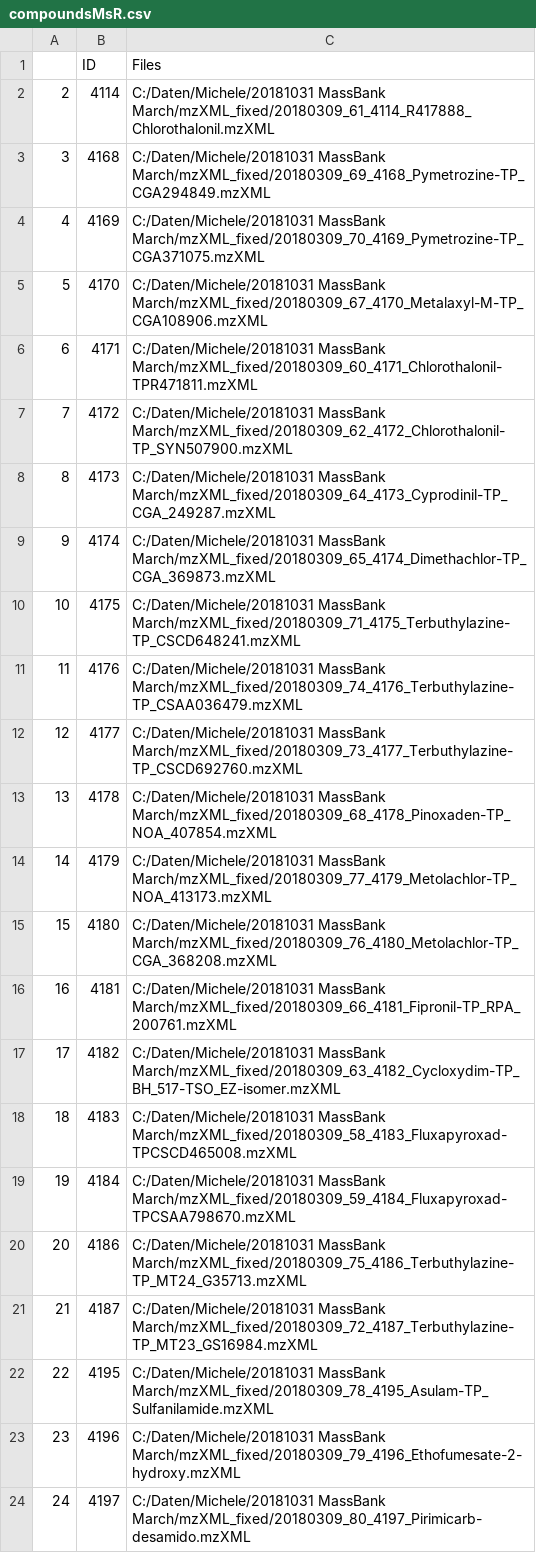
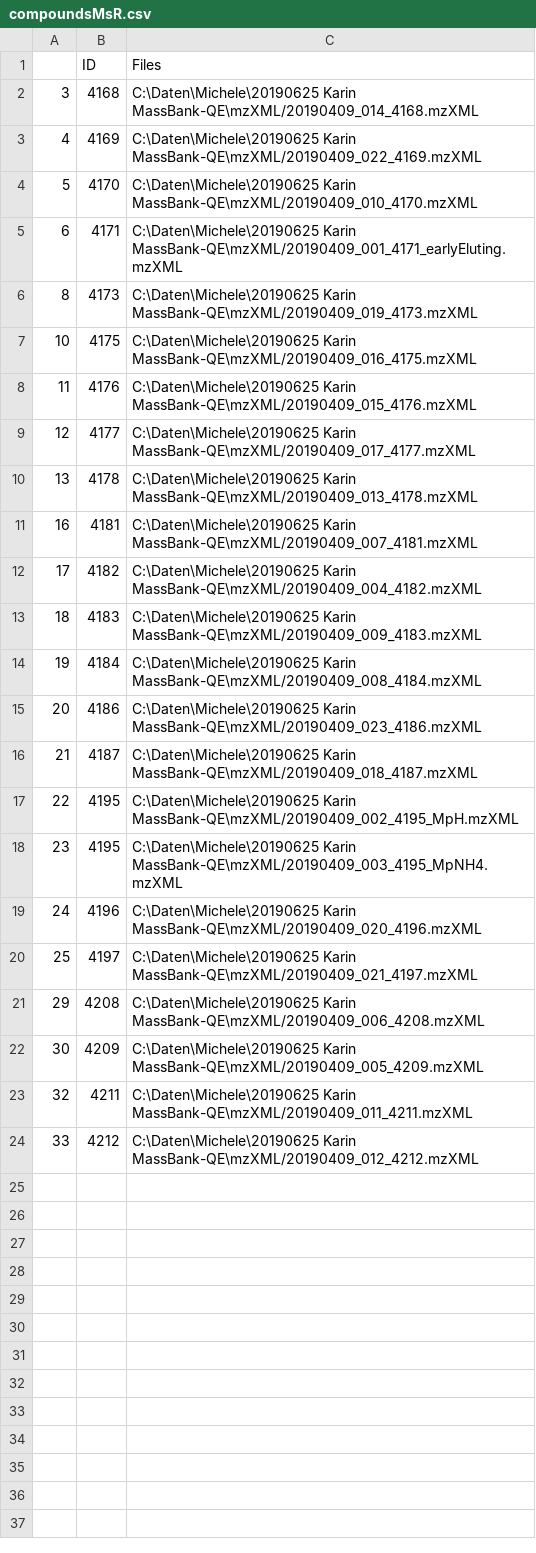
Before and after one commit to meowcat/RMassBank-scripts, a CSV file: results/compoundsMsR.csv, drawn as a sheet.

Commit message:
update inputs for QEx data

```diff
--- a/results/compoundsMsR.csv
+++ b/results/compoundsMsR.csv
@@ -1,24 +1,24 @@
 "","ID","Files"
-"2",4114,"C:/Daten/Michele/20181031 MassBank March/mzXML_fixed/20180309_61_4114_R417888_Chlorothalonil.mzXML"
-"3",4168,"C:/Daten/Michele/20181031 MassBank March/mzXML_fixed/20180309_69_4168_Pymetrozine-TP_CGA294849.mzXML"
-"4",4169,"C:/Daten/Michele/20181031 MassBank March/mzXML_fixed/20180309_70_4169_Pymetrozine-TP_CGA371075.mzXML"
-"5",4170,"C:/Daten/Michele/20181031 MassBank March/mzXML_fixed/20180309_67_4170_Metalaxyl-M-TP_CGA108906.mzXML"
-"6",4171,"C:/Daten/Michele/20181031 MassBank March/mzXML_fixed/20180309_60_4171_Chlorothalonil-TPR471811.mzXML"
-"7",4172,"C:/Daten/Michele/20181031 MassBank March/mzXML_fixed/20180309_62_4172_Chlorothalonil-TP_SYN507900.mzXML"
-"8",4173,"C:/Daten/Michele/20181031 MassBank March/mzXML_fixed/20180309_64_4173_Cyprodinil-TP_CGA_249287.mzXML"
-"9",4174,"C:/Daten/Michele/20181031 MassBank March/mzXML_fixed/20180309_65_4174_Dimethachlor-TP_CGA_369873.mzXML"
-"10",4175,"C:/Daten/Michele/20181031 MassBank March/mzXML_fixed/20180309_71_4175_Terbuthylazine-TP_CSCD648241.mzXML"
-"11",4176,"C:/Daten/Michele/20181031 MassBank March/mzXML_fixed/20180309_74_4176_Terbuthylazine-TP_CSAA036479.mzXML"
-"12",4177,"C:/Daten/Michele/20181031 MassBank March/mzXML_fixed/20180309_73_4177_Terbuthylazine-TP_CSCD692760.mzXML"
-"13",4178,"C:/Daten/Michele/20181031 MassBank March/mzXML_fixed/20180309_68_4178_Pinoxaden-TP_NOA_407854.mzXML"
-"14",4179,"C:/Daten/Michele/20181031 MassBank March/mzXML_fixed/20180309_77_4179_Metolachlor-TP_NOA_413173.mzXML"
-"15",4180,"C:/Daten/Michele/20181031 MassBank March/mzXML_fixed/20180309_76_4180_Metolachlor-TP_CGA_368208.mzXML"
-"16",4181,"C:/Daten/Michele/20181031 MassBank March/mzXML_fixed/20180309_66_4181_Fipronil-TP_RPA_200761.mzXML"
-"17",4182,"C:/Daten/Michele/20181031 MassBank March/mzXML_fixed/20180309_63_4182_Cycloxydim-TP_BH_517-TSO_EZ-isomer.mzXML"
-"18",4183,"C:/Daten/Michele/20181031 MassBank March/mzXML_fixed/20180309_58_4183_Fluxapyroxad-TPCSCD465008.mzXML"
-"19",4184,"C:/Daten/Michele/20181031 MassBank March/mzXML_fixed/20180309_59_4184_Fluxapyroxad-TPCSAA798670.mzXML"
-"20",4186,"C:/Daten/Michele/20181031 MassBank March/mzXML_fixed/20180309_75_4186_Terbuthylazine-TP_MT24_G35713.mzXML"
-"21",4187,"C:/Daten/Michele/20181031 MassBank March/mzXML_fixed/20180309_72_4187_Terbuthylazine-TP_MT23_GS16984.mzXML"
-"22",4195,"C:/Daten/Michele/20181031 MassBank March/mzXML_fixed/20180309_78_4195_Asulam-TP_Sulfanilamide.mzXML"
-"23",4196,"C:/Daten/Michele/20181031 MassBank March/mzXML_fixed/20180309_79_4196_Ethofumesate-2-hydroxy.mzXML"
-"24",4197,"C:/Daten/Michele/20181031 MassBank March/mzXML_fixed/20180309_80_4197_Pirimicarb-desamido.mzXML"
+"3",4168,"C:\Daten\Michele\20190625 Karin MassBank-QE\mzXML/20190409_014_4168.mzXML"
+"4",4169,"C:\Daten\Michele\20190625 Karin MassBank-QE\mzXML/20190409_022_4169.mzXML"
+"5",4170,"C:\Daten\Michele\20190625 Karin MassBank-QE\mzXML/20190409_010_4170.mzXML"
+"6",4171,"C:\Daten\Michele\20190625 Karin MassBank-QE\mzXML/20190409_001_4171_earlyEluting.mzXML"
+"8",4173,"C:\Daten\Michele\20190625 Karin MassBank-QE\mzXML/20190409_019_4173.mzXML"
+"10",4175,"C:\Daten\Michele\20190625 Karin MassBank-QE\mzXML/20190409_016_4175.mzXML"
+"11",4176,"C:\Daten\Michele\20190625 Karin MassBank-QE\mzXML/20190409_015_4176.mzXML"
+"12",4177,"C:\Daten\Michele\20190625 Karin MassBank-QE\mzXML/20190409_017_4177.mzXML"
+"13",4178,"C:\Daten\Michele\20190625 Karin MassBank-QE\mzXML/20190409_013_4178.mzXML"
+"16",4181,"C:\Daten\Michele\20190625 Karin MassBank-QE\mzXML/20190409_007_4181.mzXML"
+"17",4182,"C:\Daten\Michele\20190625 Karin MassBank-QE\mzXML/20190409_004_4182.mzXML"
+"18",4183,"C:\Daten\Michele\20190625 Karin MassBank-QE\mzXML/20190409_009_4183.mzXML"
+"19",4184,"C:\Daten\Michele\20190625 Karin MassBank-QE\mzXML/20190409_008_4184.mzXML"
+"20",4186,"C:\Daten\Michele\20190625 Karin MassBank-QE\mzXML/20190409_023_4186.mzXML"
+"21",4187,"C:\Daten\Michele\20190625 Karin MassBank-QE\mzXML/20190409_018_4187.mzXML"
+"22",4195,"C:\Daten\Michele\20190625 Karin MassBank-QE\mzXML/20190409_002_4195_MpH.mzXML"
+"23",4195,"C:\Daten\Michele\20190625 Karin MassBank-QE\mzXML/20190409_003_4195_MpNH4.mzXML"
+"24",4196,"C:\Daten\Michele\20190625 Karin MassBank-QE\mzXML/20190409_020_4196.mzXML"
+"25",4197,"C:\Daten\Michele\20190625 Karin MassBank-QE\mzXML/20190409_021_4197.mzXML"
+"29",4208,"C:\Daten\Michele\20190625 Karin MassBank-QE\mzXML/20190409_006_4208.mzXML"
+"30",4209,"C:\Daten\Michele\20190625 Karin MassBank-QE\mzXML/20190409_005_4209.mzXML"
+"32",4211,"C:\Daten\Michele\20190625 Karin MassBank-QE\mzXML/20190409_011_4211.mzXML"
+"33",4212,"C:\Daten\Michele\20190625 Karin MassBank-QE\mzXML/20190409_012_4212.mzXML"
```
Also changed, not shown: results/compoundsRmb.csv, 1 other file.
